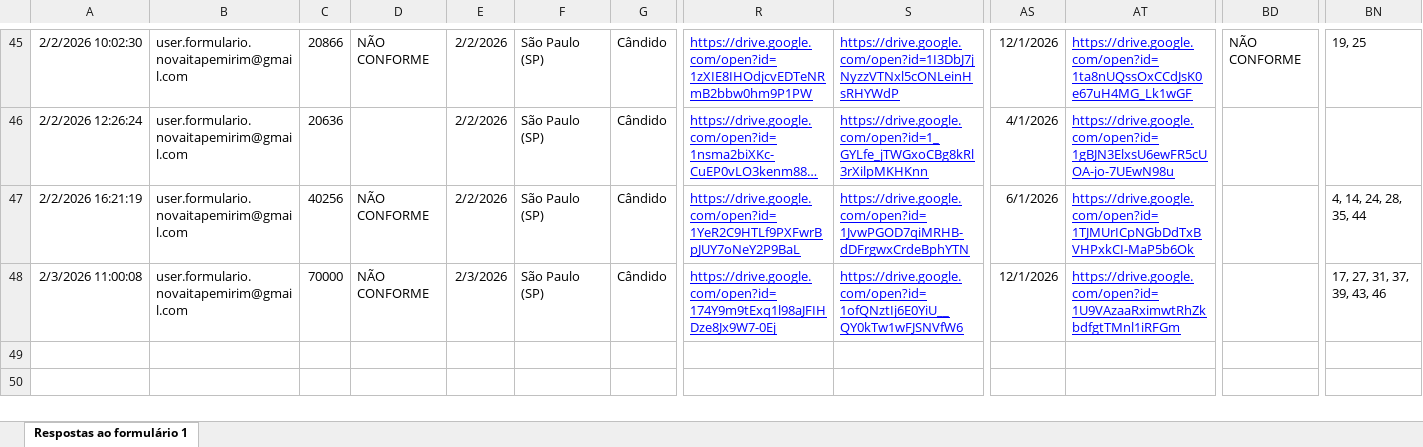
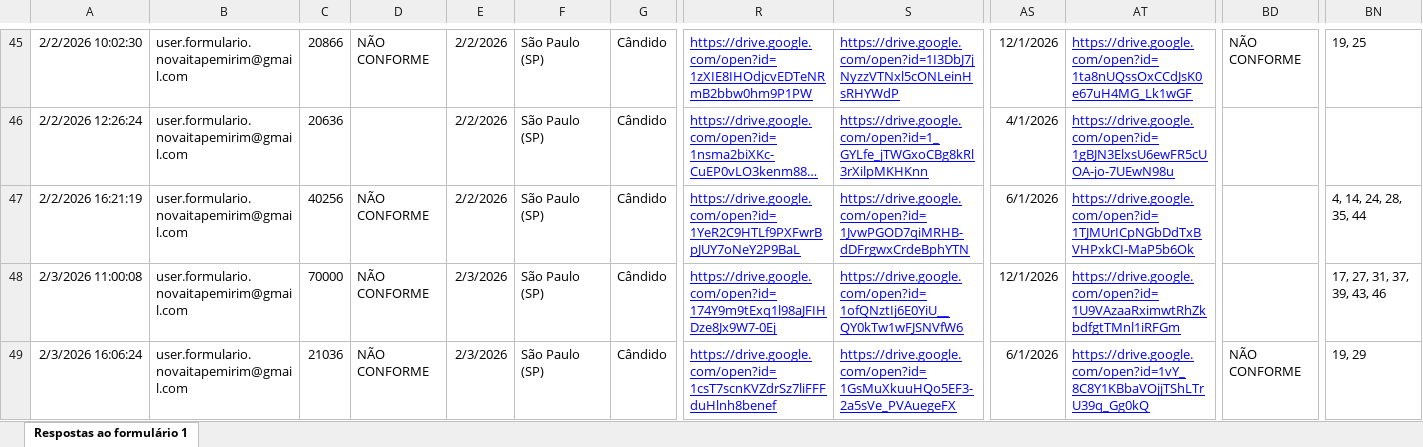
Before and after one commit to Vinipurcinelli-hub/Checklist, an Excel workbook: base_de_dados.xlsx, sheet Respostas ao formulário 1, drawn as a sheet; only a part is shown, gaps mark what is left out; long unchanged cells end in …; values as stored, in another font and other column widths than the file's, no borders; table styles not drawn; rows hold the shown columns only; the diff names each change by its address in the sheet, - before the commit and + after, or states it on an @@ line.

Commit message:
Add files via upload

```diff
--- a/base_de_dados.xlsx (sheet Respostas ao formulário 1)
+++ b/base_de_dados.xlsx (sheet Respostas ao formulário 1)
+row 49: 2/3/2026 16:06:24 | user.formulario.novaitapemirim@gmail.com | 21036 | NÃO CONFORME | 2/3/2026 | São Paulo (SP) | Cândido | https://drive.google.com/open?id=1csT7scnKVZdrSz7liFFFduHlnh8benef | https://drive.google.com/open?id=1GsMuXkuuHQo5EF3-2a5sVe_PVAuegeFX | 6/1/2026 | https://drive.google.com/open?id=1vY_8C8Y1KBbaVOjjTShLTrU39q_Gg0kQ | NÃO CONFORME | 19, 29
```
